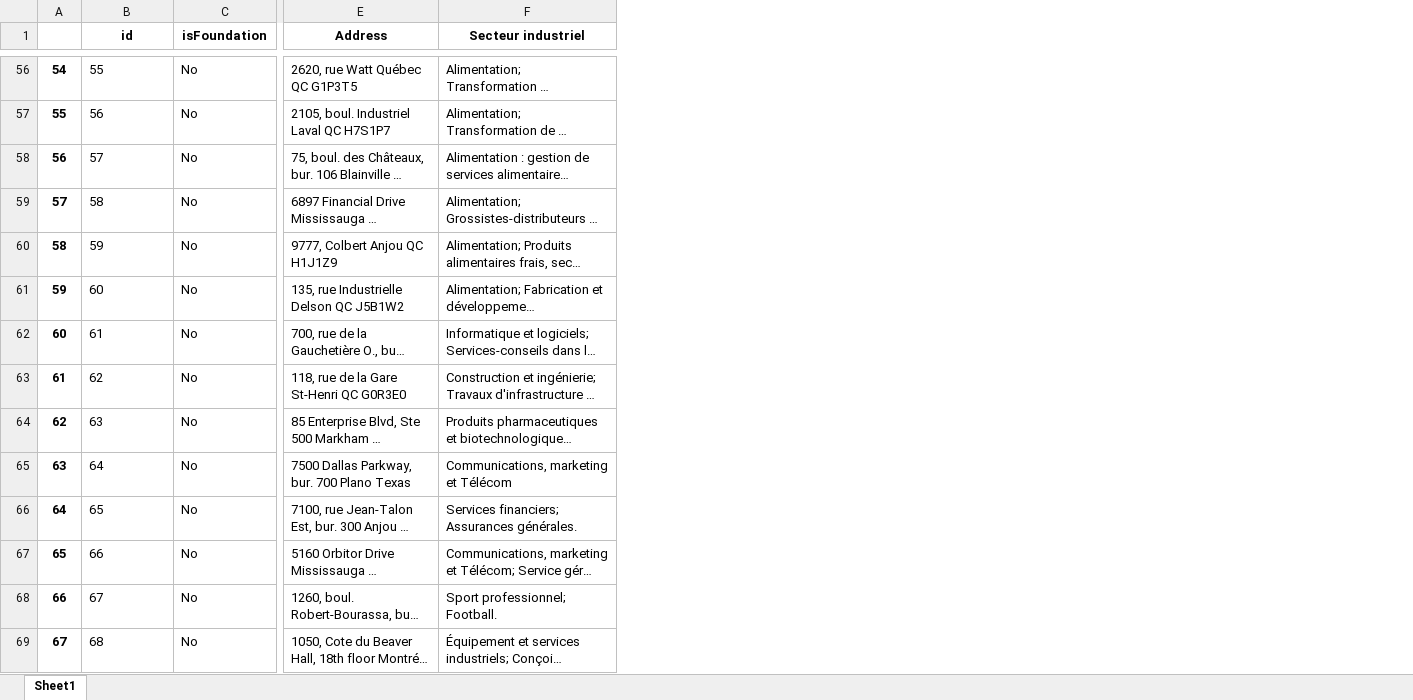
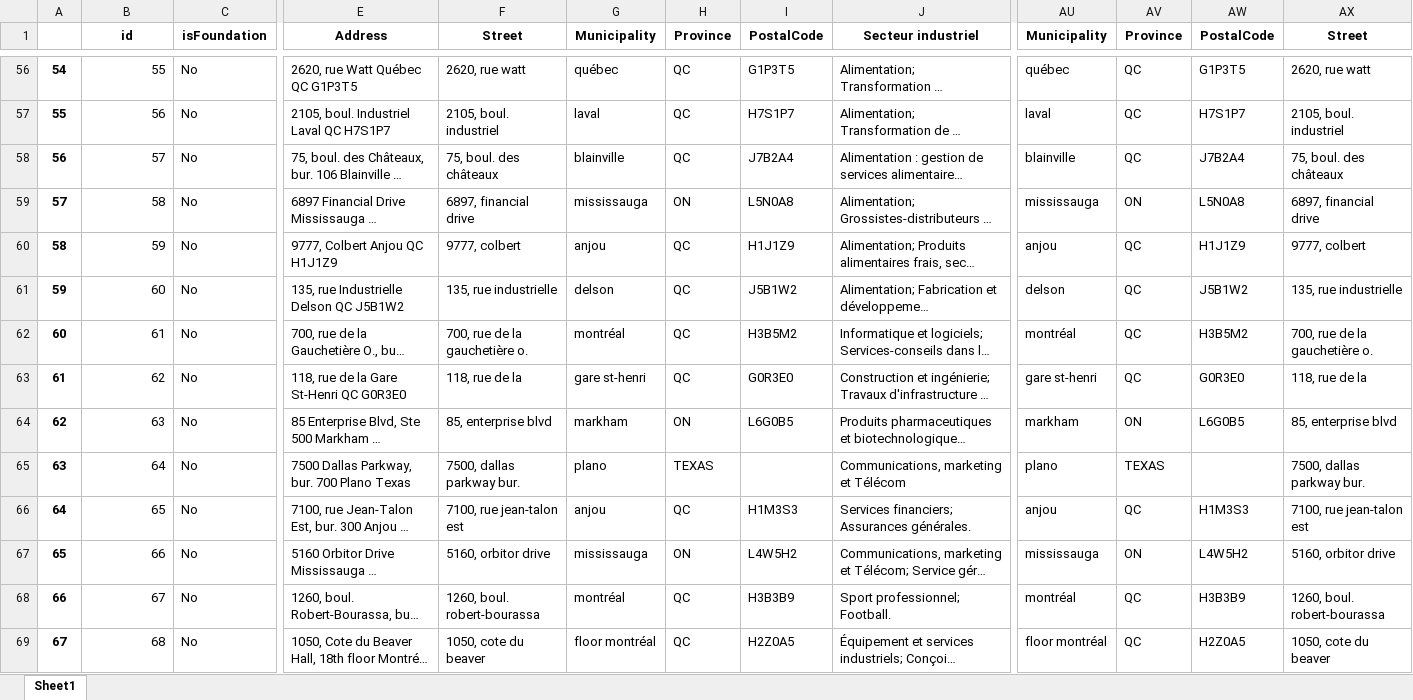
Before and after one commit to carlosfg97/Kurling4Kids, an Excel workbook: Data/Organizations.xlsx, sheet Sheet1, drawn as a sheet; only a part is shown, gaps mark what is left out; long unchanged cells end in …; values as stored, in another font and other column widths than the file's, no borders; the diff covers the shown part only; the diff names each change by its address in the sheet, - before the commit and + after, or states it on an @@ line.

```diff
--- a/Data/Organizations.xlsx (sheet Sheet1)
+++ b/Data/Organizations.xlsx (sheet Sheet1)
+column F (Street), rows 56-69: 2620, rue watt | 2105, boul. industriel | 75, boul. des châteaux | 6897, financial drive | 9777, colbert | 135, rue industrielle | 700, rue de la gauchetière o. | 118, rue de la | 85, enterprise blvd | 7500, dallas parkway bur. | 7100, rue jean-talon est | 5160, orbitor drive | 1260, boul. robert-bourassa | 1050, cote du beaver
+column G (Municipality), rows 56-69: québec | laval | blainville | mississauga | anjou | delson | montréal | gare st-henri | markham | plano | anjou | mississauga | montréal | floor montréal
+column H (Province), rows 56-69: QC | QC | QC | ON | QC | QC | QC | QC | ON | TEXAS | QC | ON | QC | QC
+column I (PostalCode), rows 56-69: G1P3T5 | H7S1P7 | J7B2A4 | L5N0A8 | H1J1Z9 | J5B1W2 | H3B5M2 | G0R3E0 | L6G0B5 |  | H1M3S3 | L4W5H2 | H3B3B9 | H2Z0A5
+column AU (Municipality), rows 56-69: québec | laval | blainville | mississauga | anjou | delson | montréal | gare st-henri | markham | plano | anjou | mississauga | montréal | floor montréal
+column AV (Province), rows 56-69: QC | QC | QC | ON | QC | QC | QC | QC | ON | TEXAS | QC | ON | QC | QC
+column AW (PostalCode), rows 56-69: G1P3T5 | H7S1P7 | J7B2A4 | L5N0A8 | H1J1Z9 | J5B1W2 | H3B5M2 | G0R3E0 | L6G0B5 |  | H1M3S3 | L4W5H2 | H3B3B9 | H2Z0A5
+column AX (Street), rows 56-69: 2620, rue watt | 2105, boul. industriel | 75, boul. des châteaux | 6897, financial drive | 9777, colbert | 135, rue industrielle | 700, rue de la gauchetière o. | 118, rue de la | 85, enterprise blvd | 7500, dallas parkway bur. | 7100, rue jean-talon est | 5160, orbitor drive | 1260, boul. robert-bourassa | 1050, cote du beaver
-B56:B69 alignment: left
+B56:B69 alignment: right
```
Also changed, not shown: cell formats elsewhere in this sheet, Data/Foundations.xlsx, 1 other file.
